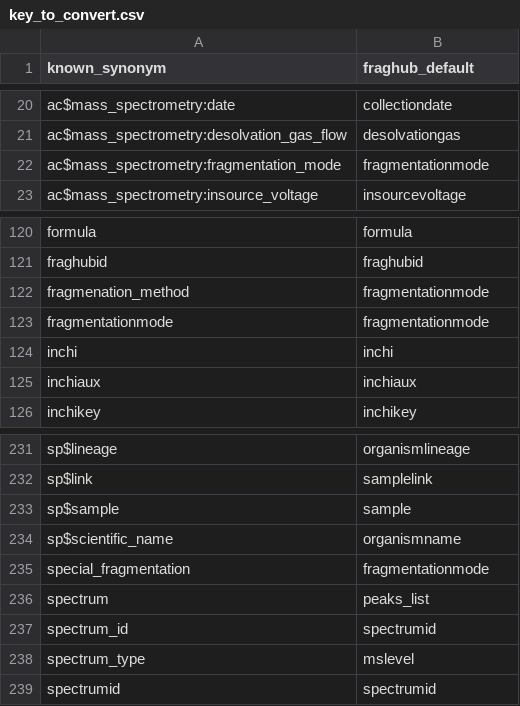
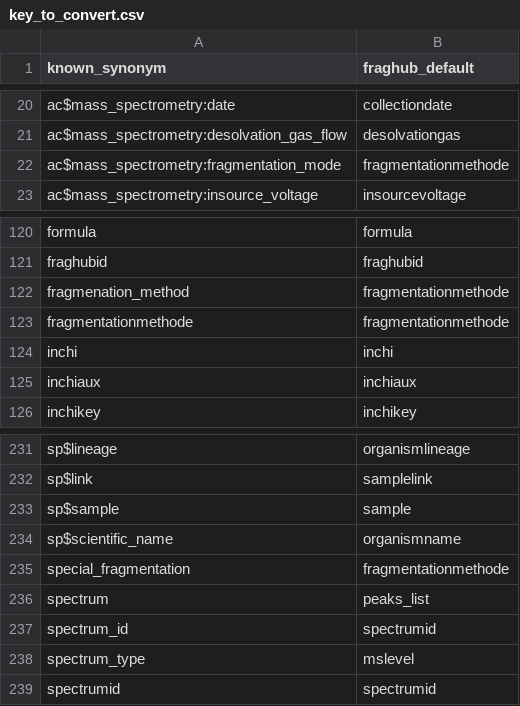
Before and after one commit to ADablanc/FragHub, a CSV file: datas/key_to_convert.csv, drawn as a sheet; only a part is shown, gaps mark what is left out.

Commit message:
fix: standardize "FRAGMENTATIONMODE" to "FRAGMENTATIONMETHODE" across all scripts and data files
- Updated references to "FRAGMENTATIONMODE" in Python and Rust scripts to ensure naming consistency.
- Revised key mappings in `key_to_convert.csv` to reflect the new naming convention.
- Adjusted error handling and output formatting in `mzspeclib_converter.py` for compatibility.

```diff
--- a/datas/key_to_convert.csv
+++ b/datas/key_to_convert.csv
@@ -21,3 +21,3 @@ ac$mass_spectrometry:date;collectiondate
 ac$mass_spectrometry:desolvation_gas_flow;desolvationgas
-ac$mass_spectrometry:fragmentation_mode;fragmentationmode
+ac$mass_spectrometry:fragmentation_mode;fragmentationmethode
 ac$mass_spectrometry:insource_voltage;insourcevoltage
@@ -121,4 +121,4 @@ formula;formula
 fraghubid;fraghubid
-fragmenation_method;fragmentationmode
-fragmentationmode;fragmentationmode
+fragmenation_method;fragmentationmethode
+fragmentationmethode;fragmentationmethode
 inchi;inchi
@@ -234,3 +234,3 @@ sp$sample;sample
 sp$scientific_name;organismname
-special_fragmentation;fragmentationmode
+special_fragmentation;fragmentationmethode
 spectrum;peaks_list
```
Also changed, not shown: 9 other files.
